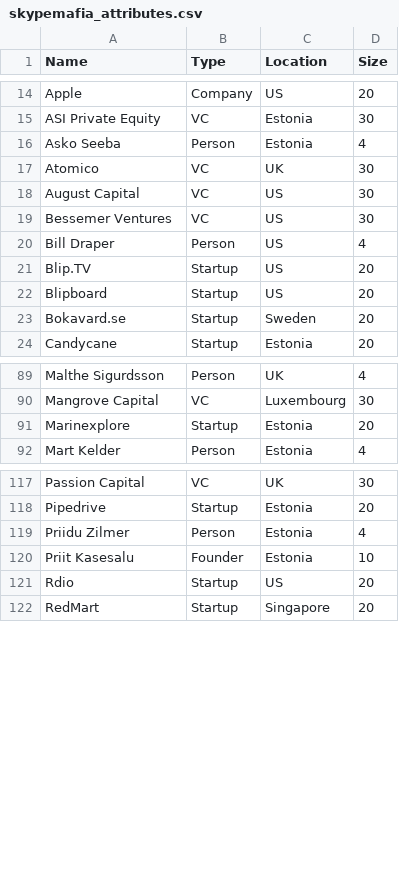
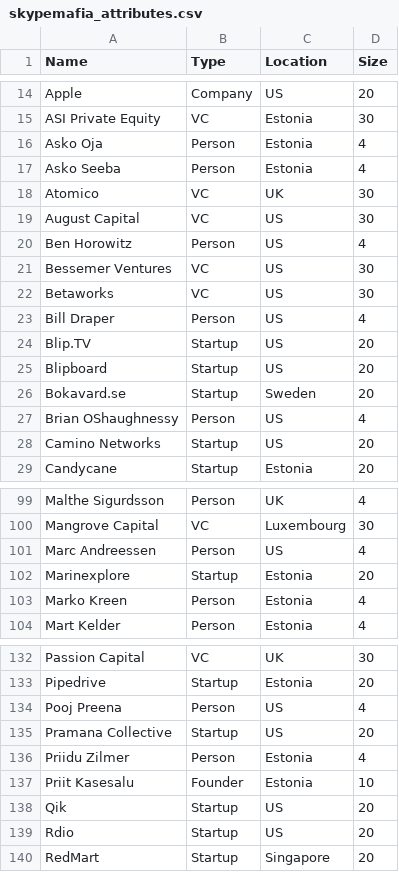
Before and after one commit to stamkivi/SkypeMafia-visualization, a CSV file: skypemafia_attributes.csv, drawn as a sheet; only a part is shown, gaps mark what is left out; the diff covers the shown part only.

```diff
--- a/skypemafia_attributes.csv
+++ b/skypemafia_attributes.csv
@@ -15,2 +15,3 @@ Apple,Company,US,20
 ASI Private Equity,VC,Estonia,30
+Asko Oja,Person,Estonia,4
 Asko Seeba,Person,Estonia,4
@@ -18,3 +19,5 @@ Atomico,VC,UK,30
 August Capital,VC,US,30
+Ben Horowitz,Person,US,4
 Bessemer Ventures,VC,US,30
+Betaworks,VC,US,30
 Bill Draper,Person,US,4
@@ -23,2 +26,4 @@ Blipboard,Startup,US,20
 Bokavard.se,Startup,Sweden,20
+Brian OShaughnessy,Person,US,4
+Camino Networks,Startup,US,20
 Candycane,Startup,Estonia,20
@@ -90,3 +100,5 @@ Malthe Sigurdsson,Person,UK,4
 Mangrove Capital,VC,Luxembourg,30
+Marc Andreessen,Person,US,4
 Marinexplore,Startup,Estonia,20
+Marko Kreen,Person,Estonia,4
 Mart Kelder,Person,Estonia,4
@@ -118,4 +133,7 @@ Passion Capital,VC,UK,30
 Pipedrive,Startup,Estonia,20
+Pooj Preena,Person,US,4
+Pramana Collective,Startup,US,20
 Priidu Zilmer,Person,Estonia,4
 Priit Kasesalu,Founder,Estonia,10
+Qik,Startup,US,20
 Rdio,Startup,US,20
```
Also changed, not shown: 11 added rows and 2 edited cells elsewhere in this file, skypemafia_edges.csv, 4 other files.
